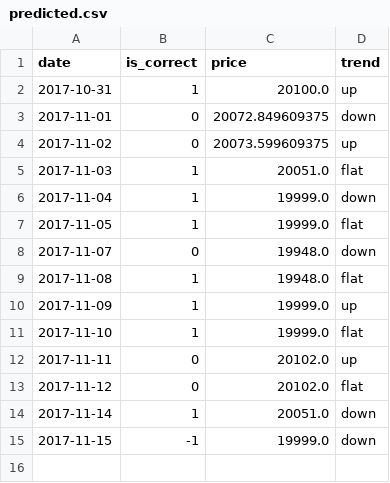
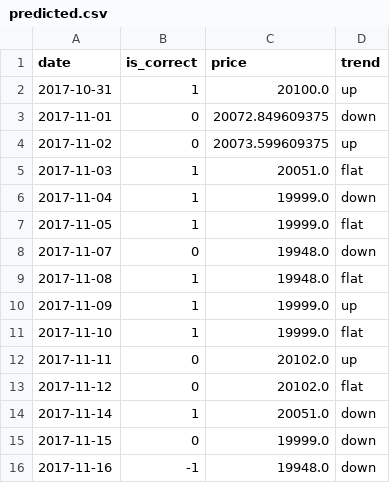
Before and after one commit to kittinan/predict-gold-price, a CSV file: predicted.csv, drawn as a sheet.

```diff
--- a/predicted.csv
+++ b/predicted.csv
@@ -14,2 +14,3 @@ date,is_correct,price,trend
 2017-11-14,1,20051.0,down
-2017-11-15,-1,19999.0,down
+2017-11-15,0,19999.0,down
+2017-11-16,-1,19948.0,down
```
Also changed, not shown: golds.csv, 1 other file.
